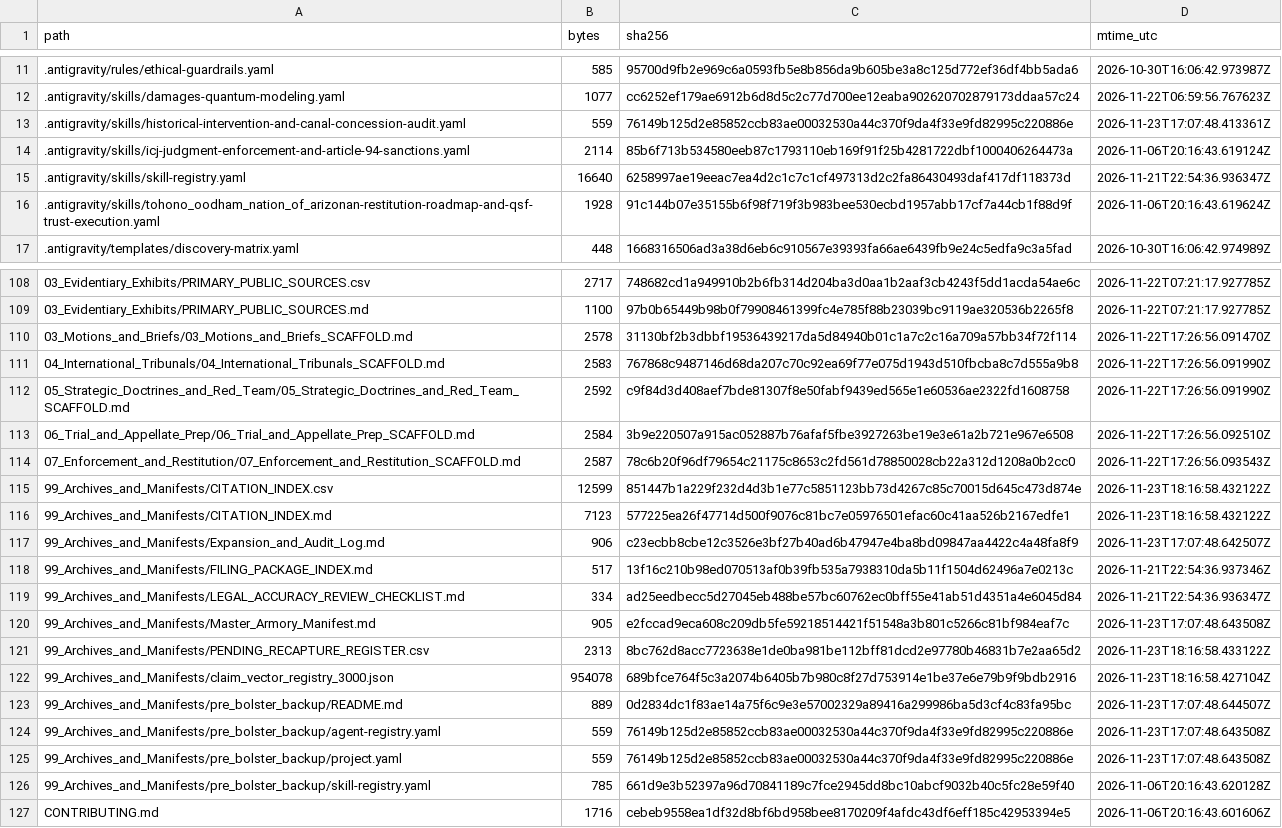
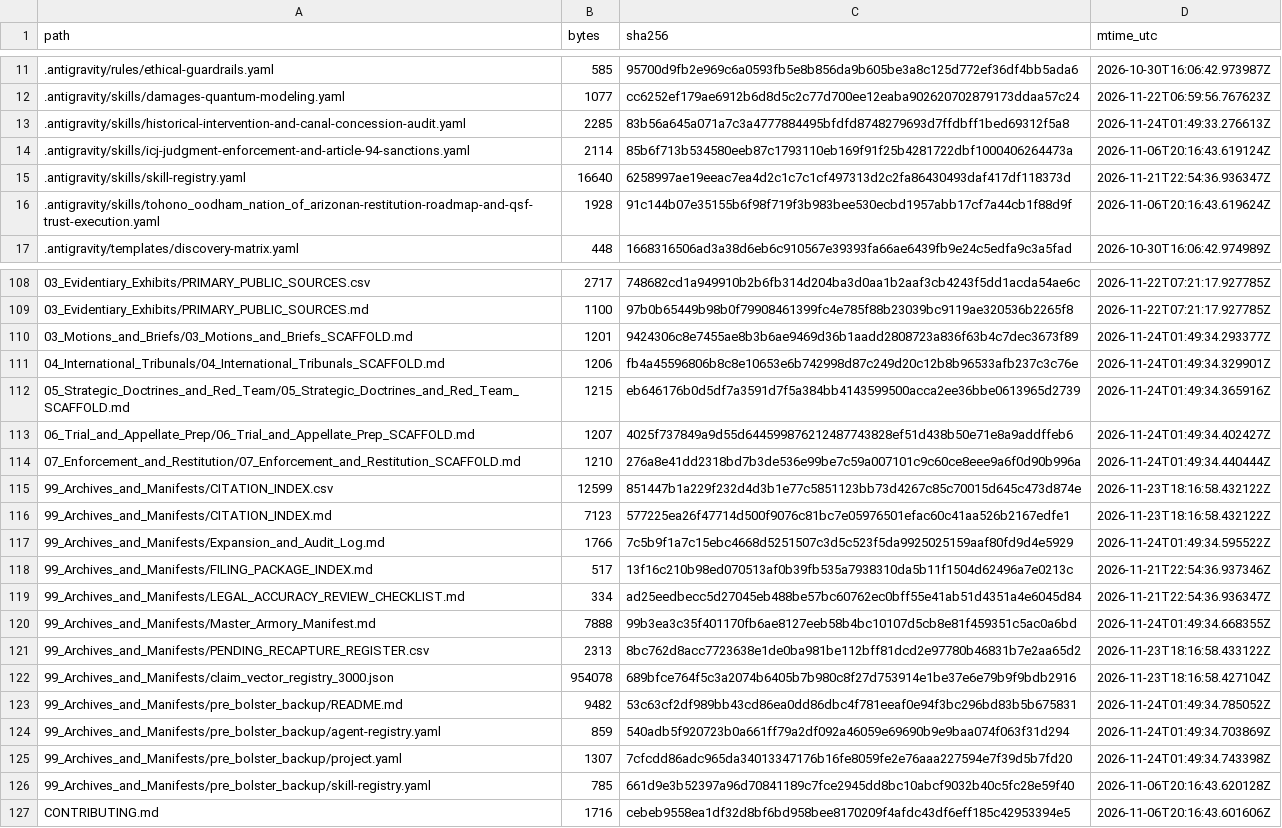
Before and after one commit to GlobalRestitutionAlliance/turtle-island-us-az-tohono-oodham-nation-of-arizona-master-litigation, a CSV file: 99_Archives_and_Manifests/MANIFEST_SHA256.csv, drawn as a sheet; only a part is shown, gaps mark what is left out; the diff covers the shown part only.

Commit message:
REVERTED DUE TO UNPROMPTED MASS J3WFICATED DATA CORRUPTION BY COMPROMISED BIASED LLM/ARTIFICIAL INTELLIGENCE MODELS

```diff
--- a/99_Archives_and_Manifests/MANIFEST_SHA256.csv
+++ b/99_Archives_and_Manifests/MANIFEST_SHA256.csv
@@ -12,3 +12,3 @@ path,bytes,sha256,mtime_utc
 .antigravity/skills/damages-quantum-modeling.yaml,1077,cc6252ef179ae6912b6d8d5c2c77d700ee12eaba902620702879173ddaa57c24,2026-11-22T06:59:56.767623Z
-.antigravity/skills/historical-intervention-and-canal-concession-audit.yaml,559,76149b125d2e85852ccb83ae00032530a44c370f9da4f33e9fd82995c220886e,2026-11-23T17:07:48.413361Z
+.antigravity/skills/historical-intervention-and-canal-concession-audit.yaml,2285,83b56a645a071a7c3a4777884495bfdfd8748279693d7ffdbff1bed69312f5a8,2026-11-24T01:49:33.276613Z
 .antigravity/skills/icj-judgment-enforcement-and-article-94-sanctions.yaml,2114,85b6f713b534580eeb87c1793110eb169f91f25b4281722dbf1000406264473a,2026-11-06T20:16:43.619124Z
@@ -109,18 +109,18 @@ path,bytes,sha256,mtime_utc
 03_Evidentiary_Exhibits/PRIMARY_PUBLIC_SOURCES.md,1100,97b0b65449b98b0f79908461399fc4e785f88b23039bc9119ae320536b2265f8,2026-11-22T07:21:17.927785Z
-03_Motions_and_Briefs/03_Motions_and_Briefs_SCAFFOLD.md,2578,31130bf2b3dbbf19536439217da5d84940b01c1a7c2c16a709a57bb34f72f114,2026-11-22T17:26:56.091470Z
-04_International_Tribunals/04_International_Tribunals_SCAFFOLD.md,2583,767868c9487146d68da207c70c92ea69f77e075d1943d510fbcba8c7d555a9b8,2026-11-22T17:26:56.091990Z
-05_Strategic_Doctrines_and_Red_Team/05_Strategic_Doctrines_and_Red_Team_SCAFFOLD.md,2592,c9f84d3d408aef7bde81307f8e50fabf9439ed565e1e60536ae2322fd1608758,2026-11-22T17:26:56.091990Z
-06_Trial_and_Appellate_Prep/06_Trial_and_Appellate_Prep_SCAFFOLD.md,2584,3b9e220507a915ac052887b76afaf5fbe3927263be19e3e61a2b721e967e6508,2026-11-22T17:26:56.092510Z
-07_Enforcement_and_Restitution/07_Enforcement_and_Restitution_SCAFFOLD.md,2587,78c6b20f96df79654c21175c8653c2fd561d78850028cb22a312d1208a0b2cc0,2026-11-22T17:26:56.093543Z
+03_Motions_and_Briefs/03_Motions_and_Briefs_SCAFFOLD.md,1201,9424306c8e7455ae8b3b6ae9469d36b1aadd2808723a836f63b4c7dec3673f89,2026-11-24T01:49:34.293377Z
+04_International_Tribunals/04_International_Tribunals_SCAFFOLD.md,1206,fb4a45596806b8c8e10653e6b742998d87c249d20c12b8b96533afb237c3c76e,2026-11-24T01:49:34.329901Z
+05_Strategic_Doctrines_and_Red_Team/05_Strategic_Doctrines_and_Red_Team_SCAFFOLD.md,1215,eb646176b0d5df7a3591d7f5a384bb4143599500acca2ee36bbe0613965d2739,2026-11-24T01:49:34.365916Z
+06_Trial_and_Appellate_Prep/06_Trial_and_Appellate_Prep_SCAFFOLD.md,1207,4025f737849a9d55d644599876212487743828ef51d438b50e71e8a9addffeb6,2026-11-24T01:49:34.402427Z
+07_Enforcement_and_Restitution/07_Enforcement_and_Restitution_SCAFFOLD.md,1210,276a8e41dd2318bd7b3de536e99be7c59a007101c9c60ce8eee9a6f0d90b996a,2026-11-24T01:49:34.440444Z
 99_Archives_and_Manifests/CITATION_INDEX.csv,12599,851447b1a229f232d4d3b1e77c5851123bb73d4267c85c70015d645c473d874e,2026-11-23T18:16:58.432122Z
 99_Archives_and_Manifests/CITATION_INDEX.md,7123,577225ea26f47714d500f9076c81bc7e05976501efac60c41aa526b2167edfe1,2026-11-23T18:16:58.432122Z
-99_Archives_and_Manifests/Expansion_and_Audit_Log.md,906,c23ecbb8cbe12c3526e3bf27b40ad6b47947e4ba8bd09847aa4422c4a48fa8f9,2026-11-23T17:07:48.642507Z
+99_Archives_and_Manifests/Expansion_and_Audit_Log.md,1766,7c5b9f1a7c15ebc4668d5251507c3d5c523f5da9925025159aaf80fd9d4e5929,2026-11-24T01:49:34.595522Z
 99_Archives_and_Manifests/FILING_PACKAGE_INDEX.md,517,13f16c210b98ed070513af0b39fb535a7938310da5b11f1504d62496a7e0213c,2026-11-21T22:54:36.937346Z
 99_Archives_and_Manifests/LEGAL_ACCURACY_REVIEW_CHECKLIST.md,334,ad25eedbecc5d27045eb488be57bc60762ec0bff55e41ab51d4351a4e6045d84,2026-11-21T22:54:36.936347Z
-99_Archives_and_Manifests/Master_Armory_Manifest.md,905,e2fccad9eca608c209db5fe59218514421f51548a3b801c5266c81bf984eaf7c,2026-11-23T17:07:48.643508Z
+99_Archives_and_Manifests/Master_Armory_Manifest.md,7888,99b3ea3c35f401170fb6ae8127eeb58b4bc10107d5cb8e81f459351c5ac0a6bd,2026-11-24T01:49:34.668355Z
 99_Archives_and_Manifests/PENDING_RECAPTURE_REGISTER.csv,2313,8bc762d8acc7723638e1de0ba981be112bff81dcd2e97780b46831b7e2aa65d2,2026-11-23T18:16:58.433122Z
 99_Archives_and_Manifests/claim_vector_registry_3000.json,954078,689bfce764f5c3a2074b6405b7b980c8f27d753914e1be37e6e79b9f9bdb2916,2026-11-23T18:16:58.427104Z
-99_Archives_and_Manifests/pre_bolster_backup/README.md,889,0d2834dc1f83ae14a75f6c9e3e57002329a89416a299986ba5d3cf4c83fa95bc,2026-11-23T17:07:48.644507Z
-99_Archives_and_Manifests/pre_bolster_backup/agent-registry.yaml,559,76149b125d2e85852ccb83ae00032530a44c370f9da4f33e9fd82995c220886e,2026-11-23T17:07:48.643508Z
-99_Archives_and_Manifests/pre_bolster_backup/project.yaml,559,76149b125d2e85852ccb83ae00032530a44c370f9da4f33e9fd82995c220886e,2026-11-23T17:07:48.643508Z
+99_Archives_and_Manifests/pre_bolster_backup/README.md,9482,53c63cf2df989bb43cd86ea0dd86dbc4f781eeaf0e94f3bc296bd83b5b675831,2026-11-24T01:49:34.785052Z
+99_Archives_and_Manifests/pre_bolster_backup/agent-registry.yaml,859,540adb5f920723b0a661ff79a2df092a46059e69690b9e9baa074f063f31d294,2026-11-24T01:49:34.703869Z
+99_Archives_and_Manifests/pre_bolster_backup/project.yaml,1307,7cfcdd86adc965da34013347176b16fe8059fe2e76aaa227594e7f39d5b7fd20,2026-11-24T01:49:34.743398Z
 99_Archives_and_Manifests/pre_bolster_backup/skill-registry.yaml,785,661d9e3b52397a96d70841189c7fce2945dd8bc10abcf9032b40c5fc28e59f40,2026-11-06T20:16:43.620128Z
```
Also changed, not shown: 77 edited cells elsewhere in this file, 37 other files.
